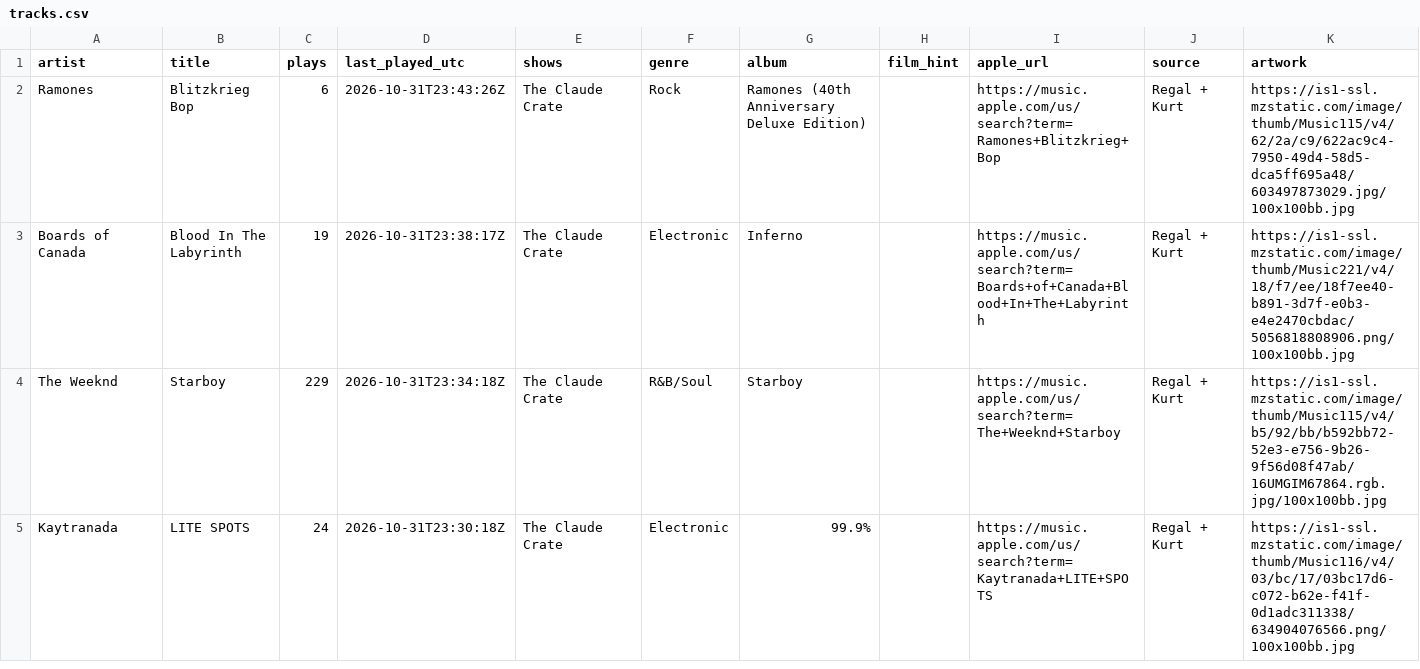
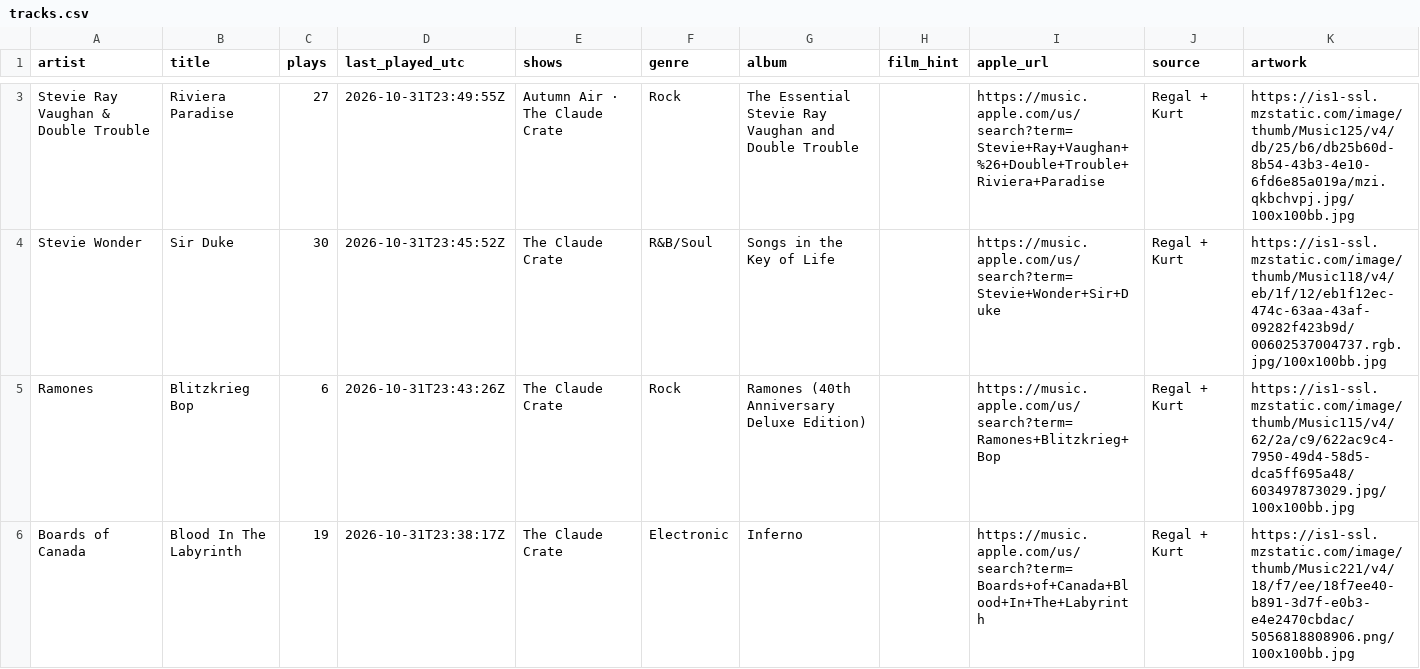
Before and after one commit to rs7hwfctnb-spec/dj-claude-schedule, a CSV file: data/tracks.csv, drawn as a sheet; only a part is shown, gaps mark what is left out; the shorter side is filled out with more unchanged rows; the diff covers the shown part only; the diff names each change by its address in the sheet, - before the commit and + after, or states it on an @@ line.

```diff
--- a/data/tracks.csv
+++ b/data/tracks.csv
+row 3: Stevie Ray Vaughan & Double Trouble | Riviera Paradise | 27 | 2026-10-31T23:49:55Z | Autumn Air · The Claude Crate | Rock | The Essential Stevie Ray Vaughan and Double Trouble |  | https://music.apple.com/us/search?term=Stevie+Ray+Vaughan+%26+Double+Trouble+Riviera+Paradise | Regal + Kurt | https://is1-ssl.mzstatic.com/image/thumb/Music125/v4/db/25/b6/db25b60d-8b54-43b3-4e10-6fd6e85a019a/mzi.qkbchvpj.jpg/100x100bb.jpg
+row 4: Stevie Wonder | Sir Duke | 30 | 2026-10-31T23:45:52Z | The Claude Crate | R&B/Soul | Songs in the Key of Life |  | https://music.apple.com/us/search?term=Stevie+Wonder+Sir+Duke | Regal + Kurt | https://is1-ssl.mzstatic.com/image/thumb/Music118/v4/eb/1f/12/eb1f12ec-474c-63aa-43af-09282f423b9d/00602537004737.rgb.jpg/100x100bb.jpg
```
Also changed, not shown: 1 added row and 3 removed rows elsewhere in this file, data/blocks.csv, data/plays.csv, 3 other files.
